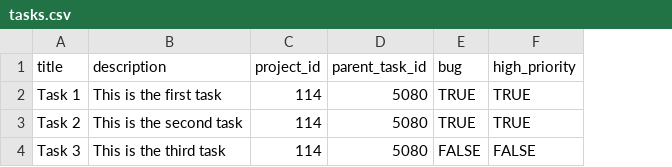
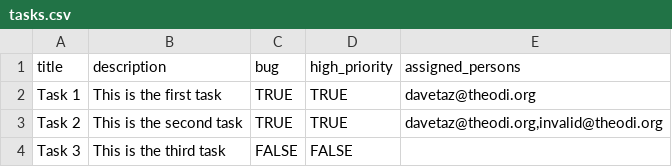
Before and after one commit to theodi/learning-orchestrator, a CSV file: examples/tasks.csv, drawn as a sheet; removed rows and columns are numbered as before the commit, all else as after; the diff names each change by its address in the sheet, - before the commit and + after, or states it on an @@ line.

```diff
--- a/examples/tasks.csv
+++ b/examples/tasks.csv
-column C (project_id), rows 2-4: all 114
-column D (parent_task_id), rows 2-4: all 5080
+column E (assigned_persons), rows 2-3: davetaz@theodi.org | davetaz@theodi.org,invalid@theodi.org
```
Also changed, not shown: 34 other files.
